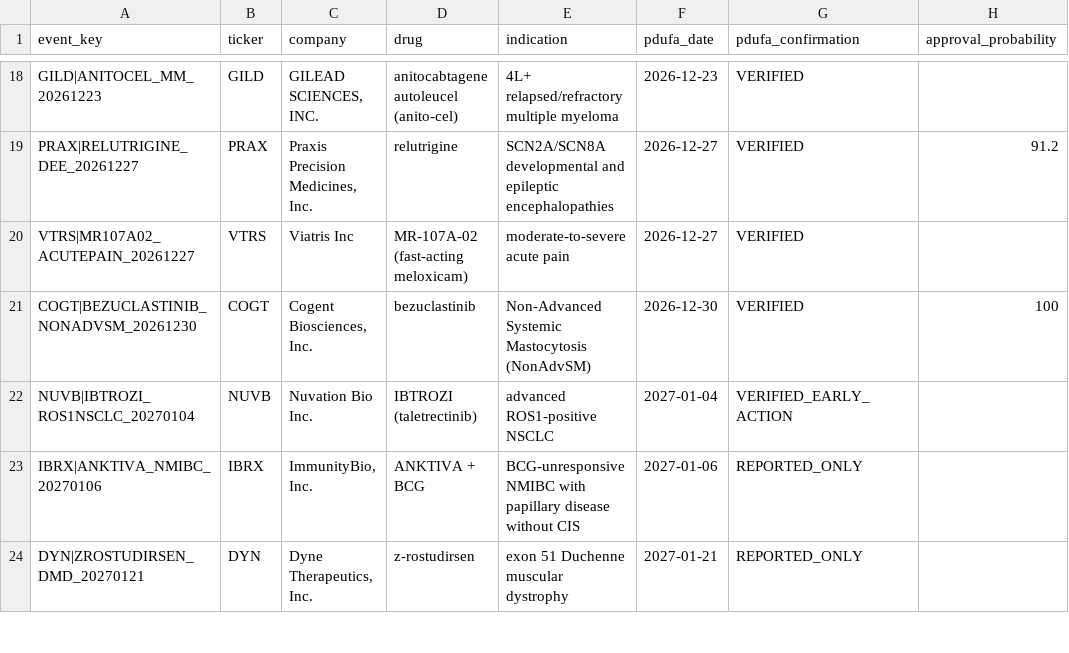
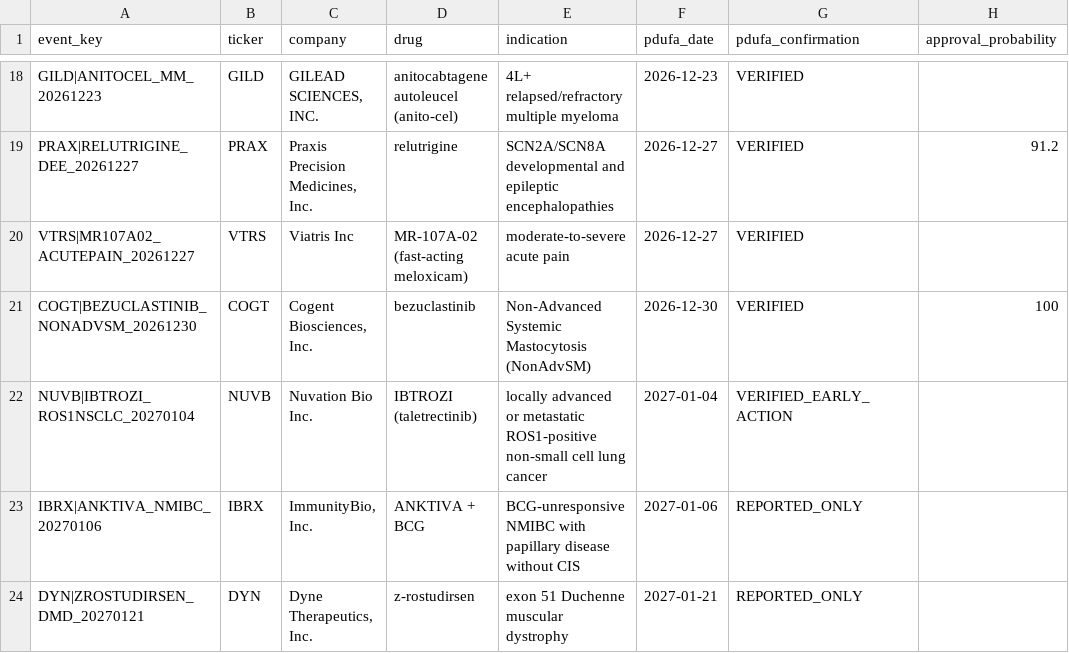
Before and after one commit to pdufa/pdufa-command-center, a CSV file: data/pdufa_candidates.csv, drawn as a sheet; only a part is shown, gaps mark what is left out; the diff names each change by its address in the sheet, - before the commit and + after, or states it on an @@ line.

Commit message:
Repair exact-event source discovery, signed approval linkage and funded financing checks (#74)

```diff
--- a/data/pdufa_candidates.csv
+++ b/data/pdufa_candidates.csv
-E22 (indication): advanced ROS1-positive NSCLC
+E22 (indication): locally advanced or metastatic ROS1-positive non-small cell lung cancer
```
Also changed, not shown: data/company_registry.csv, 5 other files.
